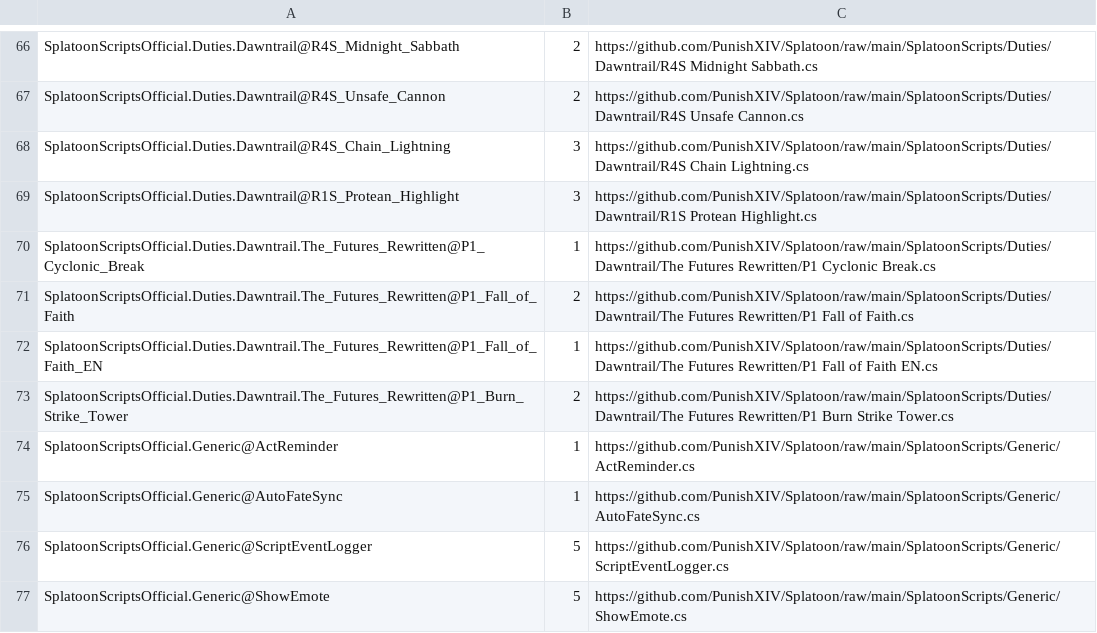
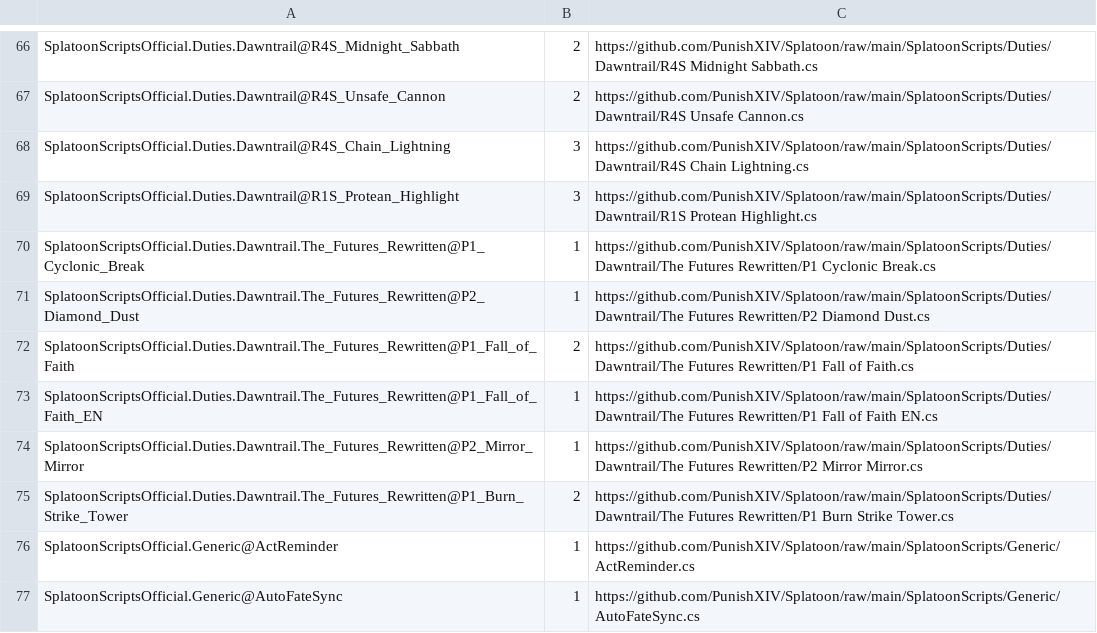
Before and after one commit to PunishXIV/Splatoon, a CSV file: SplatoonScripts/update.csv, drawn as a sheet; only a part is shown, gaps mark what is left out; the shorter side is filled out with more unchanged rows.

```diff
--- a/SplatoonScripts/update.csv
+++ b/SplatoonScripts/update.csv
@@ -70,4 +70,6 @@ SplatoonScriptsOfficial.Duties.Dawntrail@R1S_Protean_Highlight,3,https://github.
 SplatoonScriptsOfficial.Duties.Dawntrail.The_Futures_Rewritten@P1_Cyclonic_Break,1,https://github.com/PunishXIV/Splatoon/raw/main/SplatoonScripts/Duties/Dawntrail/The Futures Rewritten/P1 Cyclonic Break.cs
+SplatoonScriptsOfficial.Duties.Dawntrail.The_Futures_Rewritten@P2_Diamond_Dust,1,https://github.com/PunishXIV/Splatoon/raw/main/SplatoonScripts/Duties/Dawntrail/The Futures Rewritten/P2 Diamond Dust.cs
 SplatoonScriptsOfficial.Duties.Dawntrail.The_Futures_Rewritten@P1_Fall_of_Faith,2,https://github.com/PunishXIV/Splatoon/raw/main/SplatoonScripts/Duties/Dawntrail/The Futures Rewritten/P1 Fall of Faith.cs
 SplatoonScriptsOfficial.Duties.Dawntrail.The_Futures_Rewritten@P1_Fall_of_Faith_EN,1,https://github.com/PunishXIV/Splatoon/raw/main/SplatoonScripts/Duties/Dawntrail/The Futures Rewritten/P1 Fall of Faith EN.cs
+SplatoonScriptsOfficial.Duties.Dawntrail.The_Futures_Rewritten@P2_Mirror_Mirror,1,https://github.com/PunishXIV/Splatoon/raw/main/SplatoonScripts/Duties/Dawntrail/The Futures Rewritten/P2 Mirror Mirror.cs
 SplatoonScriptsOfficial.Duties.Dawntrail.The_Futures_Rewritten@P1_Burn_Strike_Tower,2,https://github.com/PunishXIV/Splatoon/raw/main/SplatoonScripts/Duties/Dawntrail/The Futures Rewritten/P1 Burn Strike Tower.cs
```
